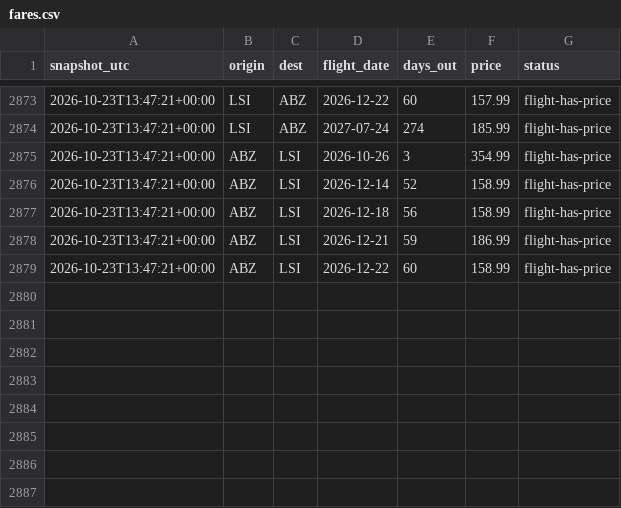
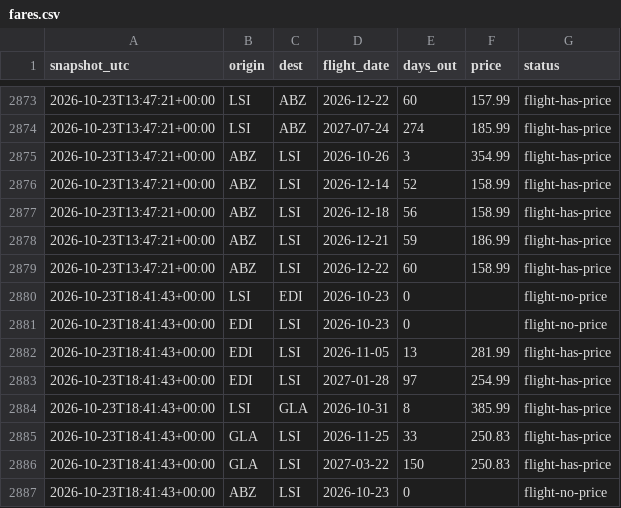
Before and after one commit to ShetlandJ/loganair-tracker, a CSV file: data/fares.csv, drawn as a sheet; only a part is shown, gaps mark what is left out.

```diff
--- a/data/fares.csv
+++ b/data/fares.csv
@@ -2879 +2879,9 @@ snapshot_utc,origin,dest,flight_date,days_out,price,status
 2026-10-23T13:47:21+00:00,ABZ,LSI,2026-12-22,60,158.99,flight-has-price
+2026-10-23T18:41:43+00:00,LSI,EDI,2026-10-23,0,,flight-no-price
+2026-10-23T18:41:43+00:00,EDI,LSI,2026-10-23,0,,flight-no-price
+2026-10-23T18:41:43+00:00,EDI,LSI,2026-11-05,13,281.99,flight-has-price
+2026-10-23T18:41:43+00:00,EDI,LSI,2027-01-28,97,254.99,flight-has-price
+2026-10-23T18:41:43+00:00,LSI,GLA,2026-10-31,8,385.99,flight-has-price
+2026-10-23T18:41:43+00:00,GLA,LSI,2026-11-25,33,250.83,flight-has-price
+2026-10-23T18:41:43+00:00,GLA,LSI,2027-03-22,150,250.83,flight-has-price
+2026-10-23T18:41:43+00:00,ABZ,LSI,2026-10-23,0,,flight-no-price
```
Also changed, not shown: data/fares_ads.csv, data/runs.csv.
